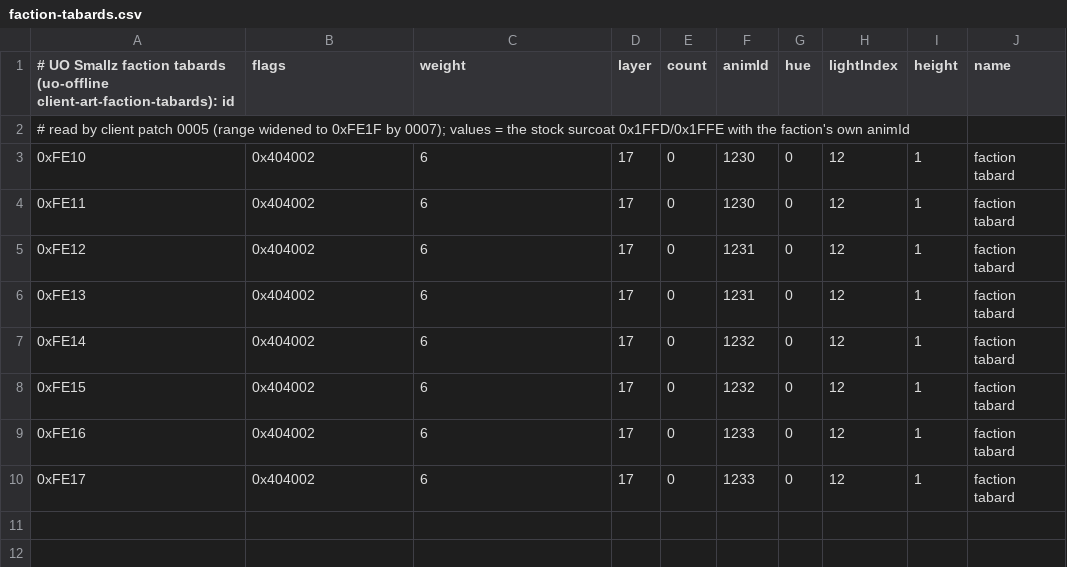
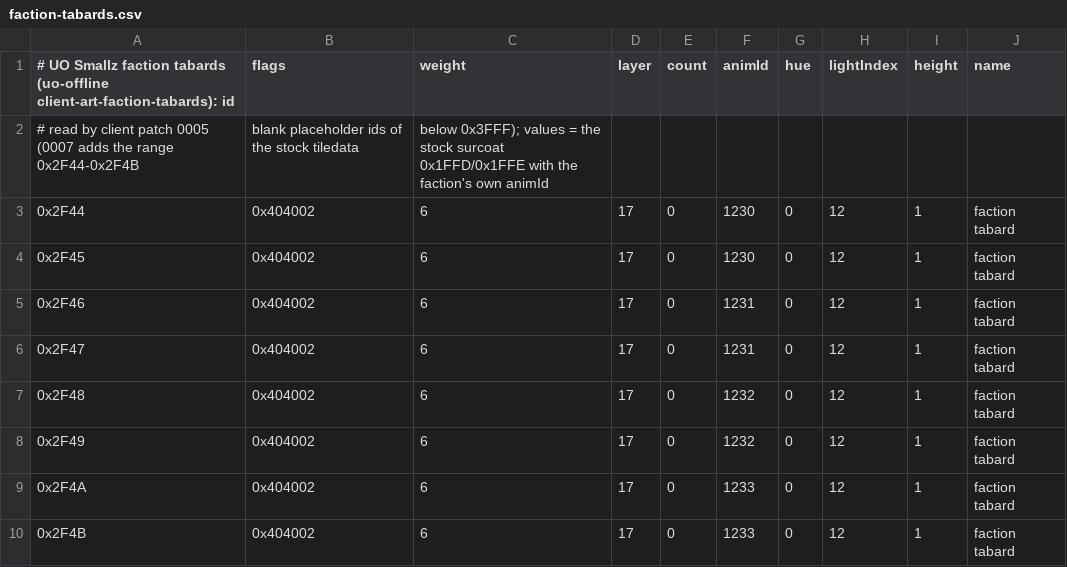
Before and after one commit to wesleysnoe-dev/uosmallz-client, a CSV file: client-files/TileData/faction-tabards.csv, drawn as a sheet.

Commit message:
Client v15 (prepared, not released): faction tabard item art moves from 0xFE10-0xFE17 to 0x2F44-0x2F4B. The server's 0x78 mobile packet masks a worn item's id with 0x7FFF (0xFE10 -> 0x7E10, no art), so a worn tabard vanished after a gate or map change. 0x2F44-0x2F4B are blank placeholder ids in the stock 7.0.23.1 artidx/tiledata (below 0x3FFF); no overlap with the castle art 0xFE00-0xFE0D, the corvae art test (items 0x1F2D-0x1F6C, gumps 0x08C0-0x08FF/0x5000-0x5DCF) or the tabard gumps 0xC81E-0xC821/0xEF2E-0xEF31. Art files renamed (same pixels), TileData/faction-tabards.csv ids, patch 0007: tiledata override is two ranges (castle 0xFE00-0xFE0D, tabards 0x2F44-0x2F4B), no range between. Anim ids 1230-1233 and gumps unchanged. CLIENT_VERSION 14 -> 15. Not merged, not released.

```diff
--- a/client-files/TileData/faction-tabards.csv
+++ b/client-files/TileData/faction-tabards.csv
@@ -1,10 +1,10 @@
 # UO Smallz faction tabards (uo-offline client-art-faction-tabards): id,flags,weight,layer,count,animId,hue,lightIndex,height,name
-# read by client patch 0005 (range widened to 0xFE1F by 0007); values = the stock surcoat 0x1FFD/0x1FFE with the faction's own animId
-0xFE10,0x404002,6,17,0,1230,0,12,1,faction tabard
-0xFE11,0x404002,6,17,0,1230,0,12,1,faction tabard
-0xFE12,0x404002,6,17,0,1231,0,12,1,faction tabard
-0xFE13,0x404002,6,17,0,1231,0,12,1,faction tabard
-0xFE14,0x404002,6,17,0,1232,0,12,1,faction tabard
-0xFE15,0x404002,6,17,0,1232,0,12,1,faction tabard
-0xFE16,0x404002,6,17,0,1233,0,12,1,faction tabard
-0xFE17,0x404002,6,17,0,1233,0,12,1,faction tabard
+# read by client patch 0005 (0007 adds the range 0x2F44-0x2F4B, blank placeholder ids of the stock tiledata, below 0x3FFF); values = the stock surcoat 0x1FFD/0x1FFE with the faction's own animId
+0x2F44,0x404002,6,17,0,1230,0,12,1,faction tabard
+0x2F45,0x404002,6,17,0,1230,0,12,1,faction tabard
+0x2F46,0x404002,6,17,0,1231,0,12,1,faction tabard
+0x2F47,0x404002,6,17,0,1231,0,12,1,faction tabard
+0x2F48,0x404002,6,17,0,1232,0,12,1,faction tabard
+0x2F49,0x404002,6,17,0,1232,0,12,1,faction tabard
+0x2F4A,0x404002,6,17,0,1233,0,12,1,faction tabard
+0x2F4B,0x404002,6,17,0,1233,0,12,1,faction tabard
```
Also changed, not shown: 11 other files.
